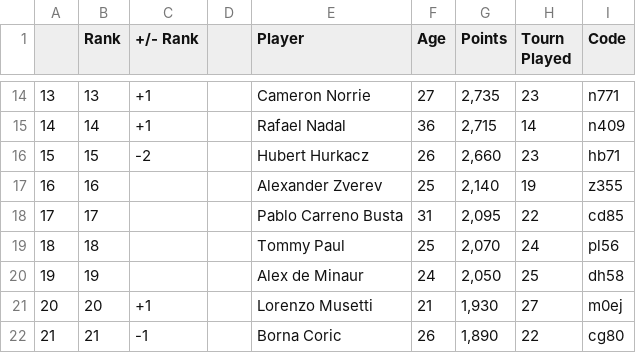
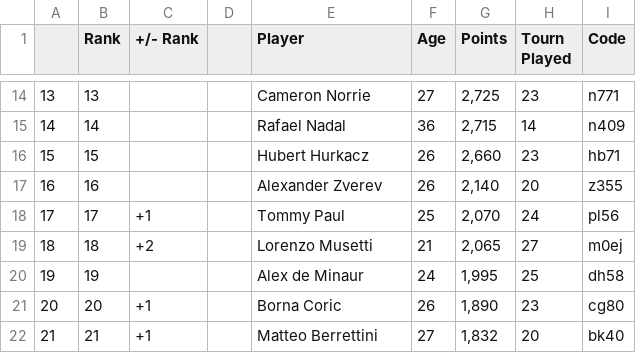
Before and after one commit to AlejandroGuiradoMexa/ScrapyCodes, a CSV file: csv/ranking_01_23_23-1-30_clay.csv, drawn as a sheet; only a part is shown, gaps mark what is left out; the diff covers the shown part only.

```diff
--- a/csv/ranking_01_23_23-1-30_clay.csv
+++ b/csv/ranking_01_23_23-1-30_clay.csv
@@ -14,9 +14,9 @@
-13,13,+1,,Cameron Norrie,27,"2,735",23,n771
-14,14,+1,,Rafael Nadal,36,"2,715",14,n409
-15,15,-2,,Hubert Hurkacz,26,"2,660",23,hb71
-16,16,,,Alexander Zverev,25,"2,140",19,z355
-17,17,,,Pablo Carreno Busta,31,"2,095",22,cd85
-18,18,,,Tommy Paul,25,"2,070",24,pl56
-19,19,,,Alex de Minaur,24,"2,050",25,dh58
-20,20,+1,,Lorenzo Musetti,21,"1,930",27,m0ej
-21,21,-1,,Borna Coric,26,"1,890",22,cg80
+13,13,,,Cameron Norrie,27,"2,725",23,n771
+14,14,,,Rafael Nadal,36,"2,715",14,n409
+15,15,,,Hubert Hurkacz,26,"2,660",23,hb71
+16,16,,,Alexander Zverev,26,"2,140",20,z355
+17,17,+1,,Tommy Paul,25,"2,070",24,pl56
+18,18,+2,,Lorenzo Musetti,21,"2,065",27,m0ej
+19,19,,,Alex de Minaur,24,"1,995",25,dh58
+20,20,+1,,Borna Coric,26,"1,890",23,cg80
+21,21,+1,,Matteo Berrettini,27,"1,832",20,bk40
```
Also changed, not shown: 73 edited cells elsewhere in this file, 1 other file.
